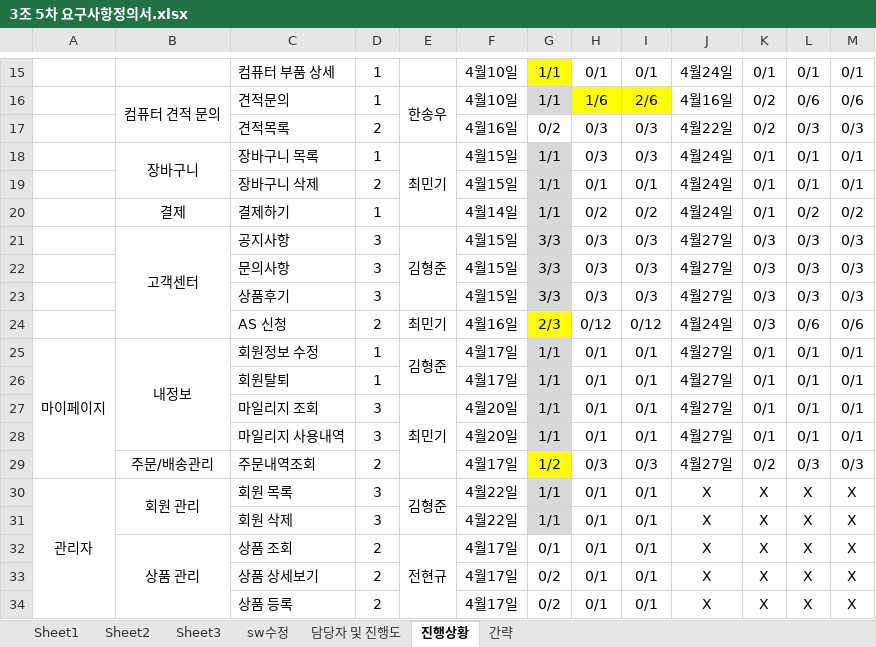
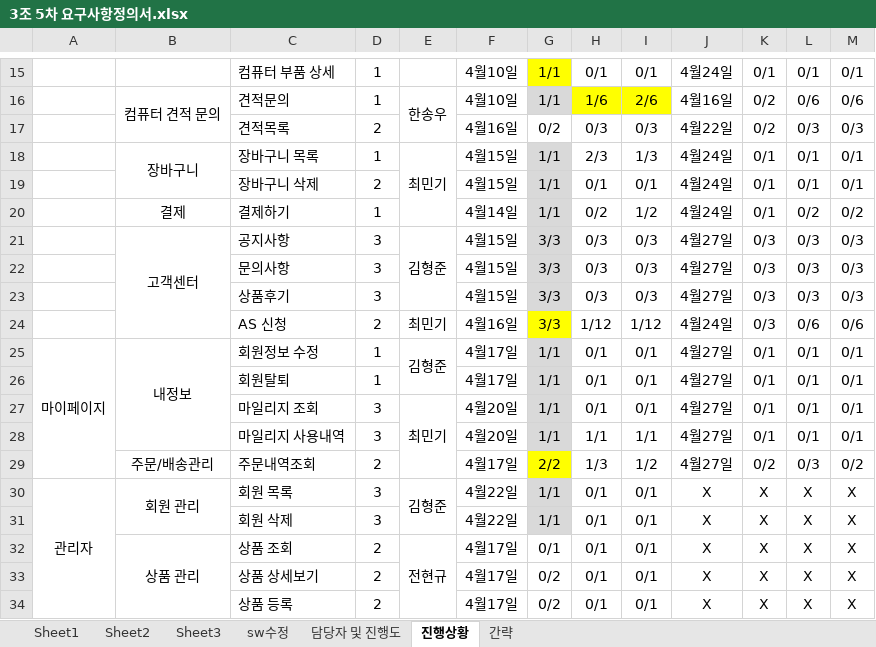
Before and after one commit to hhsw07/ezen-academy-projects, an Excel workbook: WebContent/발표/3조 5차 요구사항정의서.xlsx, sheet 진행상황, drawn as a sheet; only a part is shown, gaps mark what is left out; values as stored, in another font and other column widths than the file's, no borders; the diff names each change by its address in the sheet, - before the commit and + after, or states it on an @@ line.

Commit message:
Update 3조 5차 요구사항정의서.xlsx

```diff
--- a/WebContent/발표/3조 5차 요구사항정의서.xlsx (sheet 진행상황)
+++ b/WebContent/발표/3조 5차 요구사항정의서.xlsx (sheet 진행상황)
-H18: 0/3
+H18: 2/3
-I18: 0/3
+I18: 1/3
-I20: 0/2
+I20: 1/2
-G24: 2/3
+G24: 3/3
-H24: 0/12
+H24: 1/12
-I24: 0/12
+I24: 1/12
-H28: 0/1
+H28: 1/1
-I28: 0/1
+I28: 1/1
-G29: 1/2
+G29: 2/2
-H29: 0/3
+H29: 1/3
-I29: 0/3
+I29: 1/2
-M29: 0/3
+M29: 0/2
```
